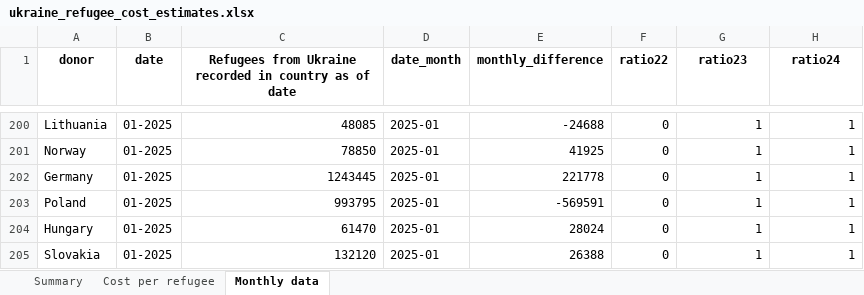
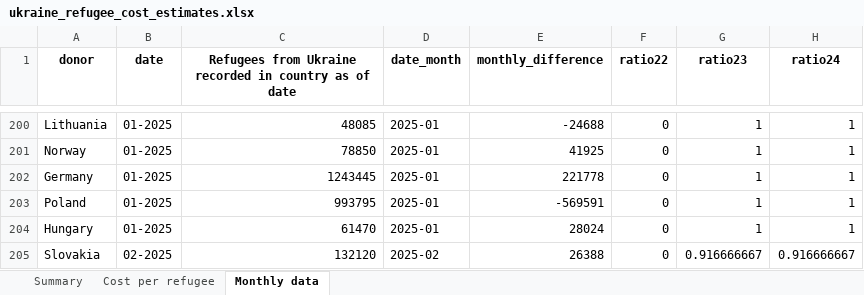
Before and after one commit to ONEcampaign/ukraine_oda_tracker, an Excel workbook: output/ukraine_refugee_cost_estimates.xlsx, sheet Monthly data, drawn as a sheet; only a part is shown, gaps mark what is left out; values as stored, in another font and other column widths than the file's, no borders; the diff names each change by its address in the sheet, - before the commit and + after, or states it on an @@ line.

```diff
--- a/output/ukraine_refugee_cost_estimates.xlsx (sheet Monthly data)
+++ b/output/ukraine_refugee_cost_estimates.xlsx (sheet Monthly data)
-B205 (date): 01-2025
+B205 (date): 02-2025
-D205 (date_month): 2025-01
+D205 (date_month): 2025-02
-G205 (ratio23): 1
+G205 (ratio23): 0.916666667
-H205 (ratio24): 1
+H205 (ratio24): 0.916666667
```
Also changed, not shown: sheet Summary, 3 other files.
